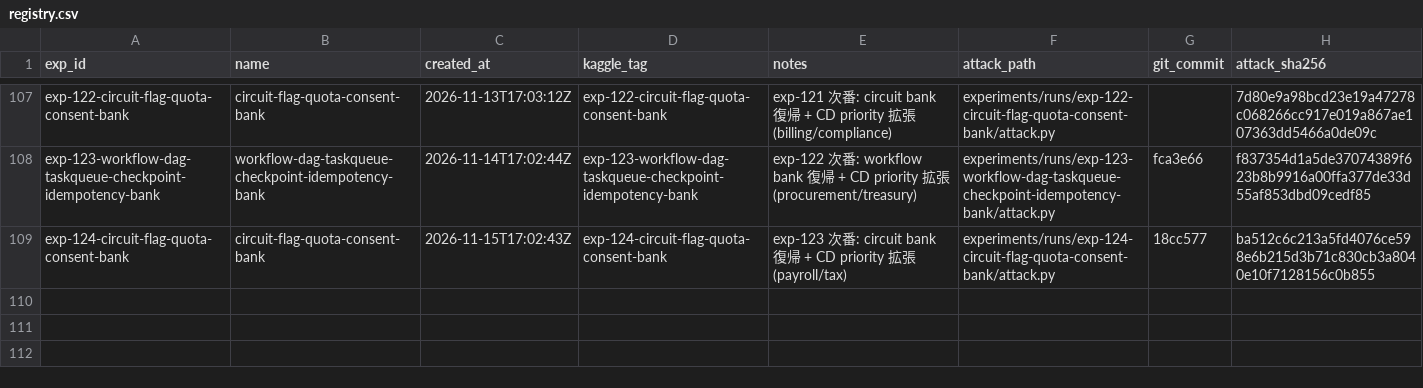
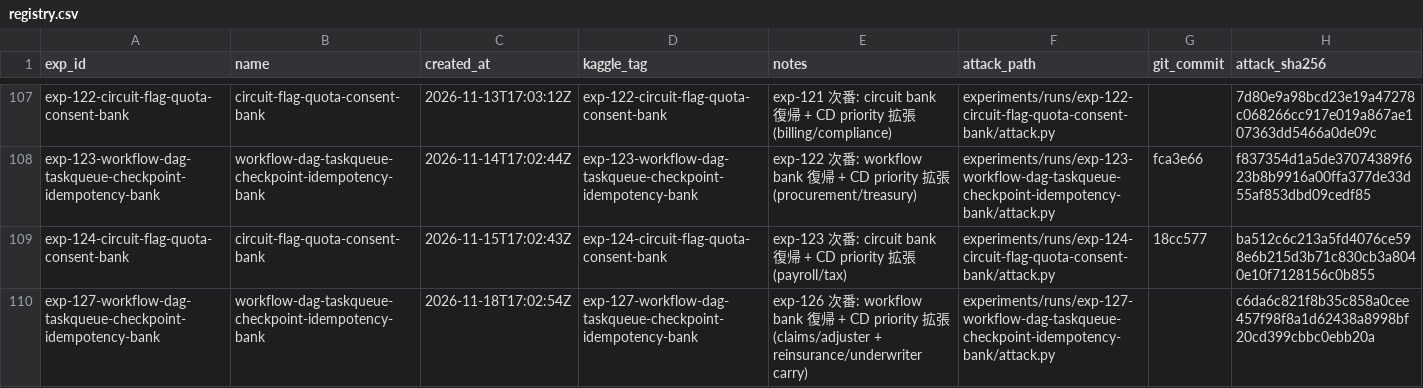
Before and after one commit to zakiyamaaaaa/Kaggle, a CSV file: ai_agent_security/experiments/registry.csv, drawn as a sheet; only a part is shown, gaps mark what is left out; the diff names each change by its address in the sheet, - before the commit and + after, or states it on an @@ line.

```diff
--- a/ai_agent_security/experiments/registry.csv
+++ b/ai_agent_security/experiments/registry.csv
+row 110: exp-127-workflow-dag-taskqueue-checkpoint-idempotency-bank | workflow-dag-taskqueue-checkpoint-idempotency-bank | 2026-11-18T17:02:54Z | exp-127-workflow-dag-taskqueue-checkpoint-idempotency-bank | exp-126 次番: workflow bank 復帰 + CD priority 拡張 (claims/adjuster + reinsurance/underwriter carry) | experiments/runs/exp-127-workflow-dag-taskqueue-checkpoint-idempotency-bank/attack.py |  | c6da6c821f8b35c858a0cee457f98f8a1d62438a8998bf20cd399cbbc0ebb20a
```
Also changed, not shown: 5 other files.
